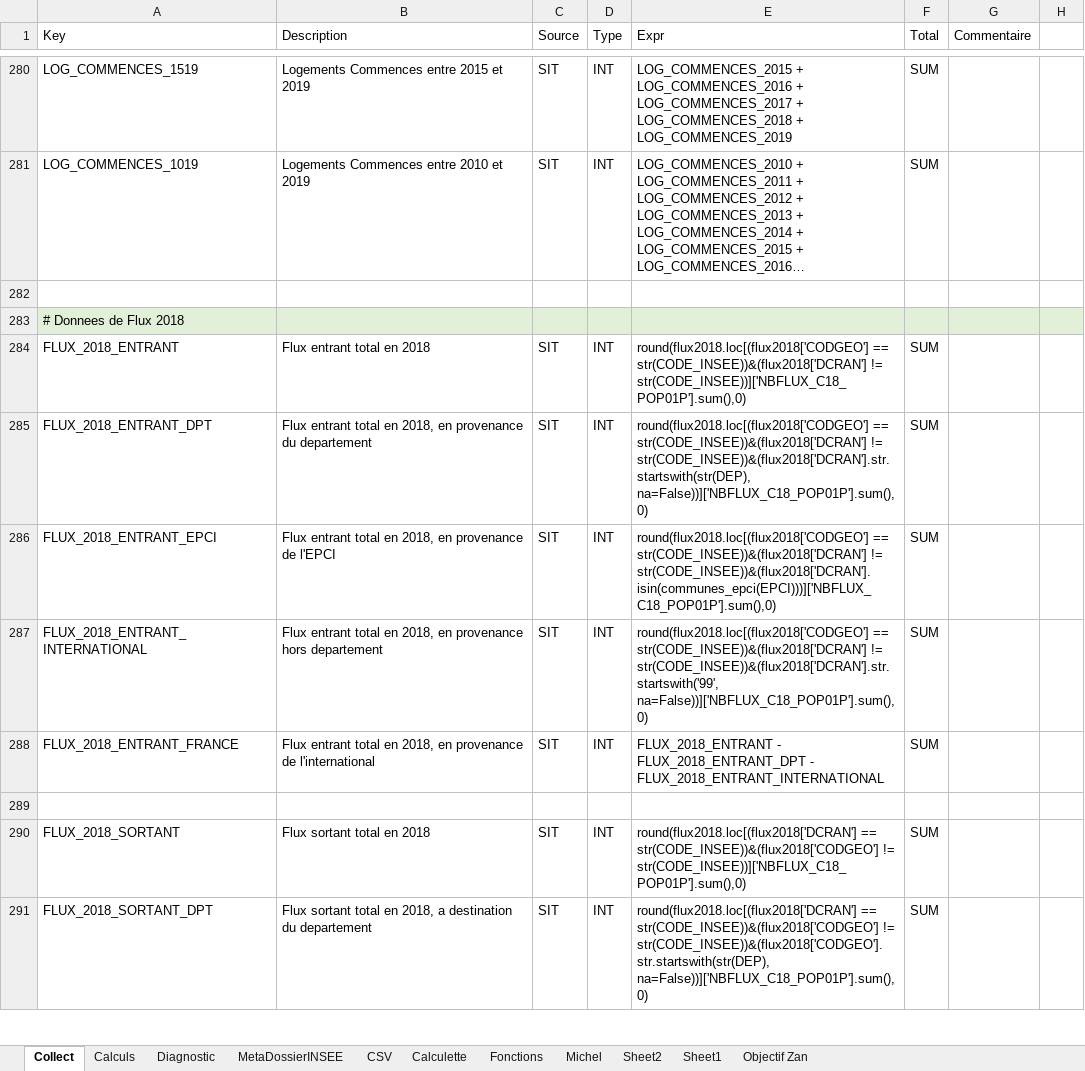
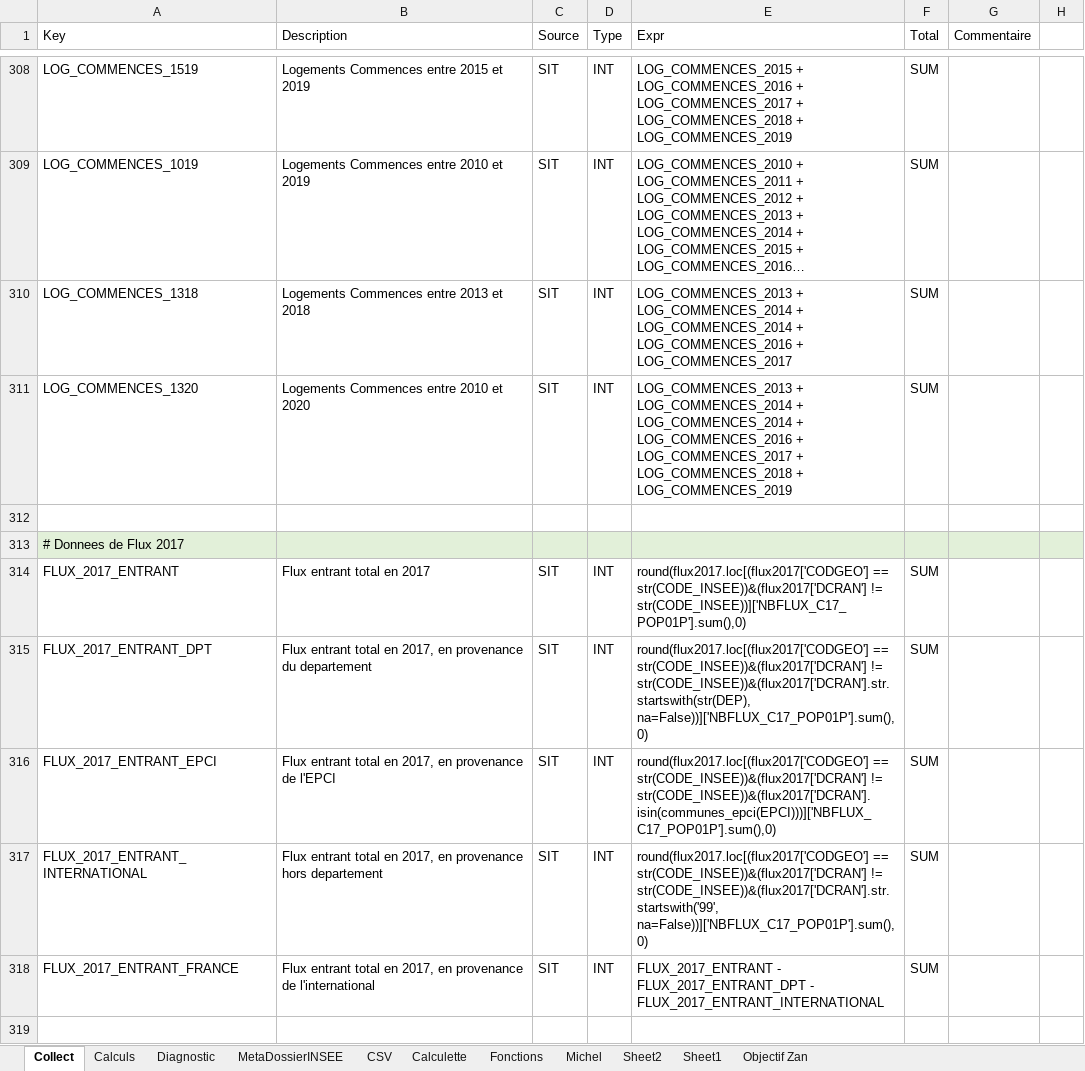
Before and after one commit to bheuse/ConsommationFonciere, an Excel workbook: input/Configuration.xlsx, sheet Collect, drawn as a sheet; only a part is shown, gaps mark what is left out; the shorter side is filled out with more unchanged rows; long unchanged cells end in …; values as stored, in another font and other column widths than the file's, no borders; the diff covers the shown part only; the diff names each change by its address in the sheet, - before the commit and + after, or states it on an @@ line.

```diff
--- a/input/Configuration.xlsx (sheet Collect)
+++ b/input/Configuration.xlsx (sheet Collect)
+row 310: LOG_COMMENCES_1318 | Logements Commences entre 2013 et 2018 | SIT | INT | LOG_COMMENCES_2013 + LOG_COMMENCES_2014 + LOG_COMMENCES_2014 + LOG_COMMENCES_2016 + LOG_COMMENCES_2017 | SUM
+row 311: LOG_COMMENCES_1320 | Logements Commences entre 2010 et 2020 | SIT | INT | LOG_COMMENCES_2013 + LOG_COMMENCES_2014 + LOG_COMMENCES_2014 + LOG_COMMENCES_2016 + LOG_COMMENCES_2017 + LOG_COMMENCES_2018 + LOG_COMMENCES_2019 | SUM
+row 312: (empty)
+row 313: # Donnees de Flux 2017
+row 314: FLUX_2017_ENTRANT | Flux entrant total en 2017 | SIT | INT | round(flux2017.loc[(flux2017['CODGEO'] == str(CODE_INSEE))&(flux2017['DCRAN'] != str(CODE_INSEE))]['NBFLUX_C17_POP01P'].sum(),0) | SUM
+row 315: FLUX_2017_ENTRANT_DPT | Flux entrant total en 2017, en provenance du departement | SIT | INT | round(flux2017.loc[(flux2017['CODGEO'] == str(CODE_INSEE))&(flux2017['DCRAN'] != str(CODE_INSEE))&(flux2017['DCRAN'].str.startswith(str(DEP), na=False))]['NBFLUX_C17_POP01P'].sum(),0) | SUM
+row 316: FLUX_2017_ENTRANT_EPCI | Flux entrant total en 2017, en provenance de l'EPCI | SIT | INT | round(flux2017.loc[(flux2017['CODGEO'] == str(CODE_INSEE))&(flux2017['DCRAN'] != str(CODE_INSEE))&(flux2017['DCRAN'].isin(communes_epci(EPCI)))]['NBFLUX_C17_POP01P'].sum(),0) | SUM
+row 317: FLUX_2017_ENTRANT_INTERNATIONAL | Flux entrant total en 2017, en provenance hors departement | SIT | INT | round(flux2017.loc[(flux2017['CODGEO'] == str(CODE_INSEE))&(flux2017['DCRAN'] != str(CODE_INSEE))&(flux2017['DCRAN'].str.startswith('99', na=False))]['NBFLUX_C17_POP01P'].sum(),0) | SUM
+row 318: FLUX_2017_ENTRANT_FRANCE | Flux entrant total en 2017, en provenance de l'international | SIT | INT | FLUX_2017_ENTRANT - FLUX_2017_ENTRANT_DPT - FLUX_2017_ENTRANT_INTERNATIONAL | SUM
+row 319: (empty)
```
Also changed, not shown: 56 added rows and 11 edited cells elsewhere in this sheet, sheet Calculs, 4 other files.
